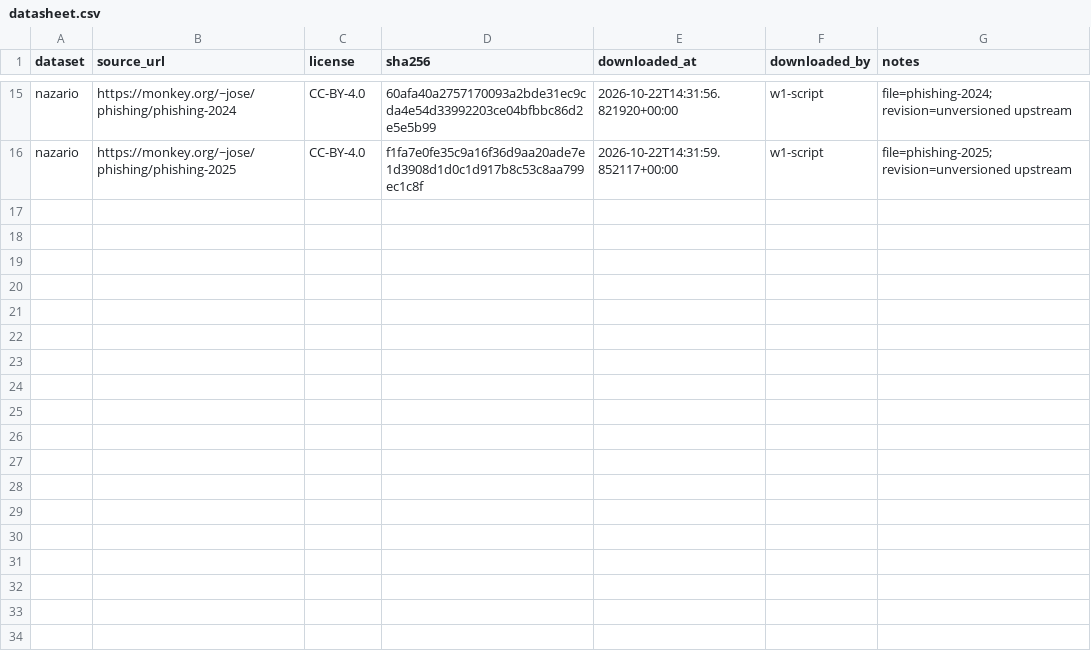
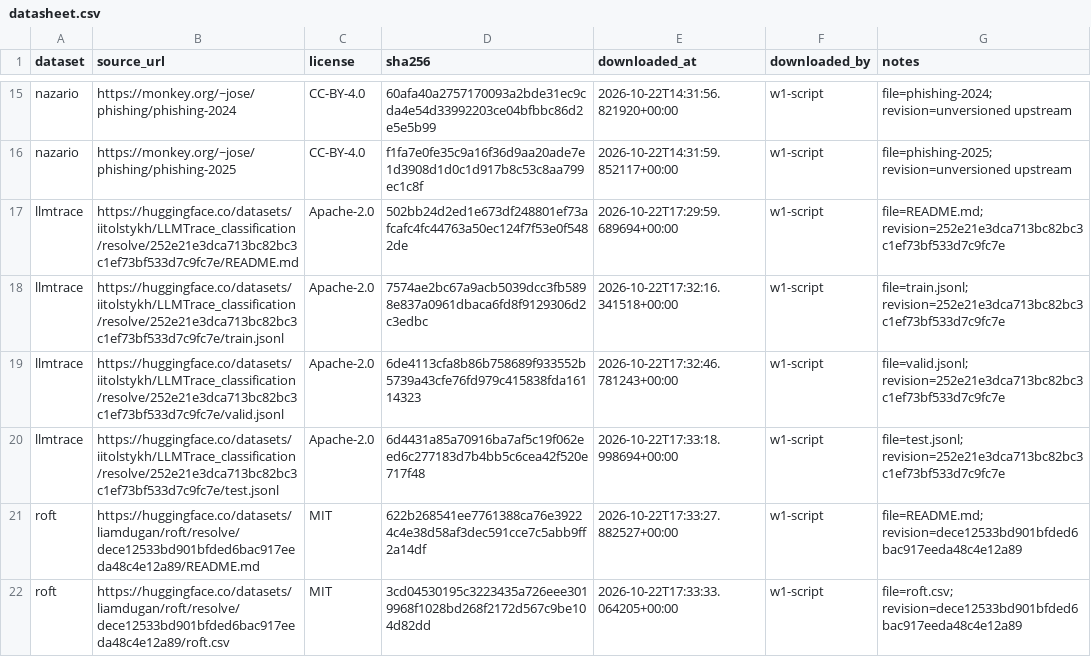
Before and after one commit to spotyyyi123-ux/DW-1, a CSV file: data/datasheet.csv, drawn as a sheet; only a part is shown, gaps mark what is left out.

Commit message:
data: LLMTrace и RoFT, повторное обучение и сравнение моделей

```diff
--- a/data/datasheet.csv
+++ b/data/datasheet.csv
@@ -16 +16,7 @@ nazario,https://monkey.org/~jose/phishing/phishing-2024,CC-BY-4.0,60afa40a275717
 nazario,https://monkey.org/~jose/phishing/phishing-2025,CC-BY-4.0,f1fa7e0fe35c9a16f36d9aa20ade7e1d3908d1d0c1d917b8c53c8aa799ec1c8f,2026-10-22T14:31:59.852117+00:00,w1-script,file=phishing-2025; revision=unversioned upstream
+llmtrace,https://huggingface.co/datasets/iitolstykh/LLMTrace_classification/resolve/252e21e3dca713bc82bc3c1ef73bf533d7c9fc7e/README.md,Apache-2.0,502bb24d2ed1e673df248801ef73afcafc4fc44763a50ec124f7f53e0f5482de,2026-10-22T17:29:59.689694+00:00,w1-script,file=README.md; revision=252e21e3dca713bc82bc3c1ef73bf533d7c9fc7e
+llmtrace,https://huggingface.co/datasets/iitolstykh/LLMTrace_classification/resolve/252e21e3dca713bc82bc3c1ef73bf533d7c9fc7e/train.jsonl,Apache-2.0,7574ae2bc67a9acb5039dcc3fb5898e837a0961dbaca6fd8f9129306d2c3edbc,2026-10-22T17:32:16.341518+00:00,w1-script,file=train.jsonl; revision=252e21e3dca713bc82bc3c1ef73bf533d7c9fc7e
+llmtrace,https://huggingface.co/datasets/iitolstykh/LLMTrace_classification/resolve/252e21e3dca713bc82bc3c1ef73bf533d7c9fc7e/valid.jsonl,Apache-2.0,6de4113cfa8b86b758689f933552b5739a43cfe76fd979c415838fda16114323,2026-10-22T17:32:46.781243+00:00,w1-script,file=valid.jsonl; revision=252e21e3dca713bc82bc3c1ef73bf533d7c9fc7e
+llmtrace,https://huggingface.co/datasets/iitolstykh/LLMTrace_classification/resolve/252e21e3dca713bc82bc3c1ef73bf533d7c9fc7e/test.jsonl,Apache-2.0,6d4431a85a70916ba7af5c19f062eed6c277183d7b4bb5c6cea42f520e717f48,2026-10-22T17:33:18.998694+00:00,w1-script,file=test.jsonl; revision=252e21e3dca713bc82bc3c1ef73bf533d7c9fc7e
+roft,https://huggingface.co/datasets/liamdugan/roft/resolve/dece12533bd901bfded6bac917eeda48c4e12a89/README.md,MIT,622b268541ee7761388ca76e39224c4e38d58af3dec591cce7c5abb9ff2a14df,2026-10-22T17:33:27.882527+00:00,w1-script,file=README.md; revision=dece12533bd901bfded6bac917eeda48c4e12a89
+roft,https://huggingface.co/datasets/liamdugan/roft/resolve/dece12533bd901bfded6bac917eeda48c4e12a89/roft.csv,MIT,3cd04530195c3223435a726eee3019968f1028bd268f2172d567c9be104d82dd,2026-10-22T17:33:33.064205+00:00,w1-script,file=roft.csv; revision=dece12533bd901bfded6bac917eeda48c4e12a89
```
Also changed, not shown: 12 other files.
